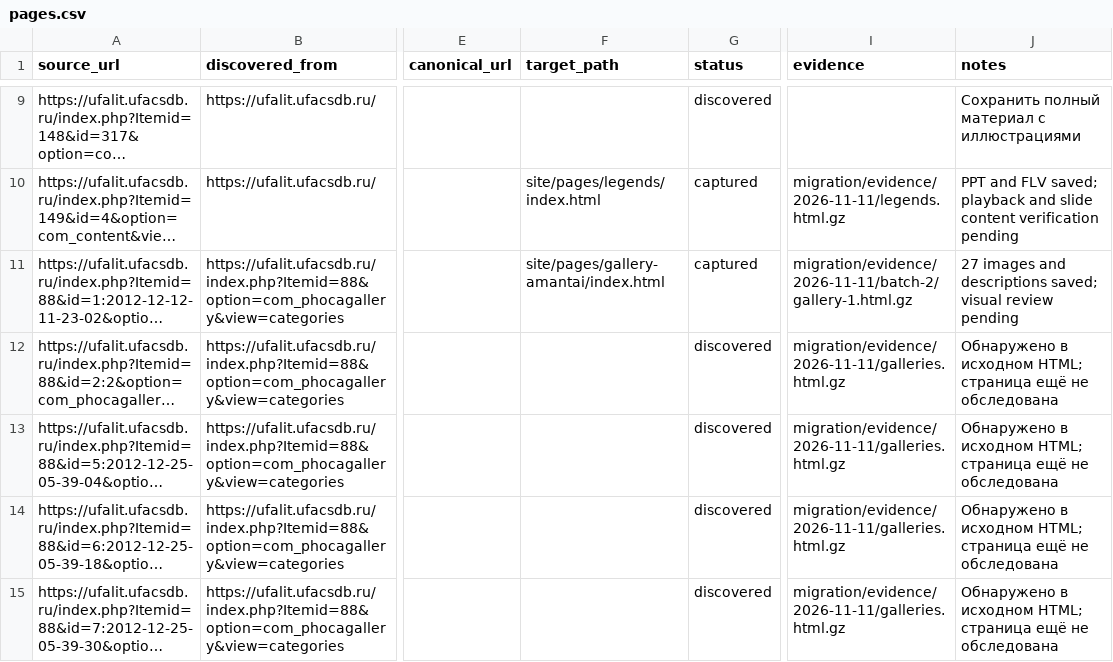
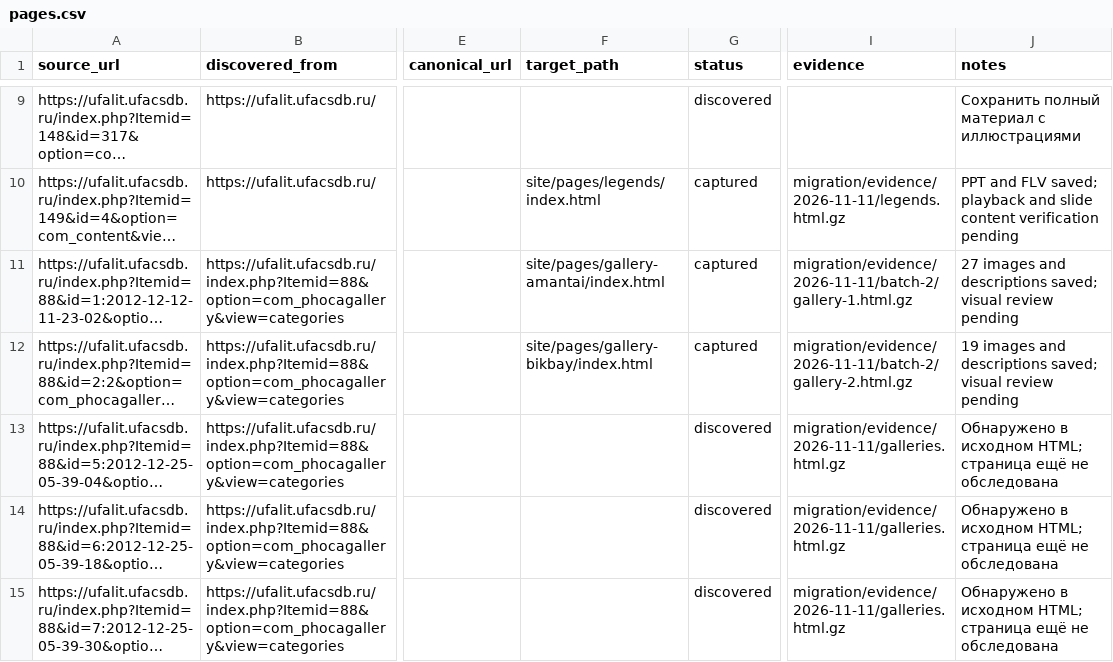
Before and after one commit to r2force/ufalit, a CSV file: migration/pages.csv, drawn as a sheet; only a part is shown, gaps mark what is left out; long unchanged cells end in …; the diff names each change by its address in the sheet, - before the commit and + after, or states it on an @@ line.

Commit message:
Migrate Bayazit Bikbay photo gallery

```diff
--- a/migration/pages.csv
+++ b/migration/pages.csv
-F12 (target_path): (empty)
+F12 (target_path): site/pages/gallery-bikbay/index.html
-G12 (status): discovered
+G12 (status): captured
-I12 (evidence): migration/evidence/2026-11-11/galleries.html.gz
+I12 (evidence): migration/evidence/2026-11-11/batch-2/gallery-2.html.gz
-J12 (notes): Обнаружено в исходном HTML; страница ещё не обследована
+J12 (notes): 19 images and descriptions saved; visual review pending
```
Also changed, not shown: 46 other files.
